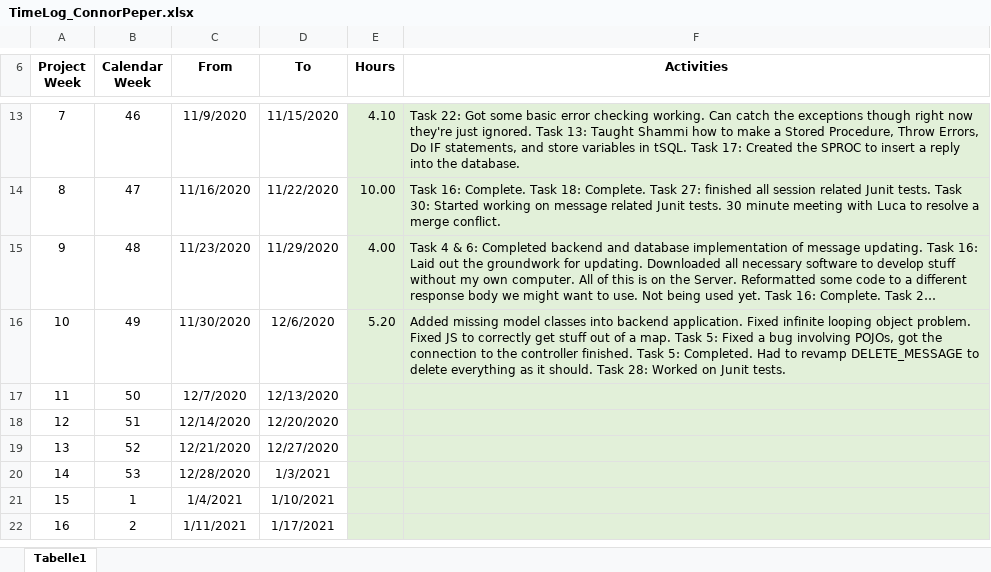
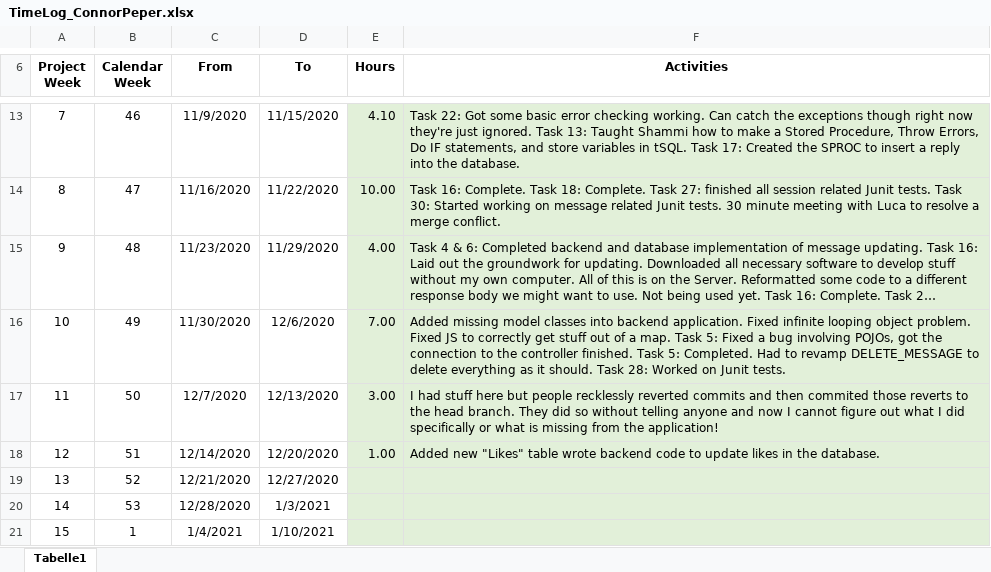
Before and after one commit to leafcathead/CTS5_AudienceResponse, an Excel workbook: Documentation/SCRUM/TimeLog_ConnorPeper.xlsx, sheet Tabelle1, drawn as a sheet; only a part is shown, gaps mark what is left out; the shorter side is filled out with more unchanged rows; long unchanged cells end in …; values as stored, in another font and other column widths than the file's, no borders; the diff names each change by its address in the sheet, - before the commit and + after, or states it on an @@ line.

Commit message:
Worked on Message Likes

```diff
--- a/Documentation/SCRUM/TimeLog_ConnorPeper.xlsx (sheet Tabelle1)
+++ b/Documentation/SCRUM/TimeLog_ConnorPeper.xlsx (sheet Tabelle1)
-E16 (Hours): 5.20
+E16 (Hours): 7.00
-E17 (Hours): (empty)
+E17 (Hours): 3.00
-F17 (Activities): (empty)
+F17 (Activities): I had stuff here but people recklessly reverted commits and then commited those reverts to the head branch. They did so without telling anyone and now I cannot figure out what I did specifically or what is missing from the application!
-E18 (Hours): (empty)
+E18 (Hours): 1.00
-F18 (Activities): (empty)
+F18 (Activities): Added new "Likes" table wrote backend code to update likes in the database.
```
Also changed, not shown: 6 other files.
